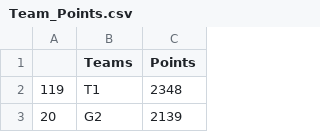
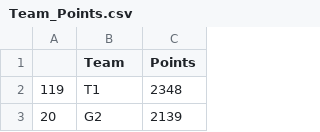
Before and after one commit to SzeWaiHo/UCDPA-SzeWaiHo, a CSV file: Team_Points.csv, drawn as a sheet; only a part is shown.

```diff
--- a/Team_Points.csv
+++ b/Team_Points.csv
@@ -1,2 +1,2 @@
-,Teams,Points
+,Team,Points
 119,T1,2348
```
Also changed, not shown: 3 other files.
